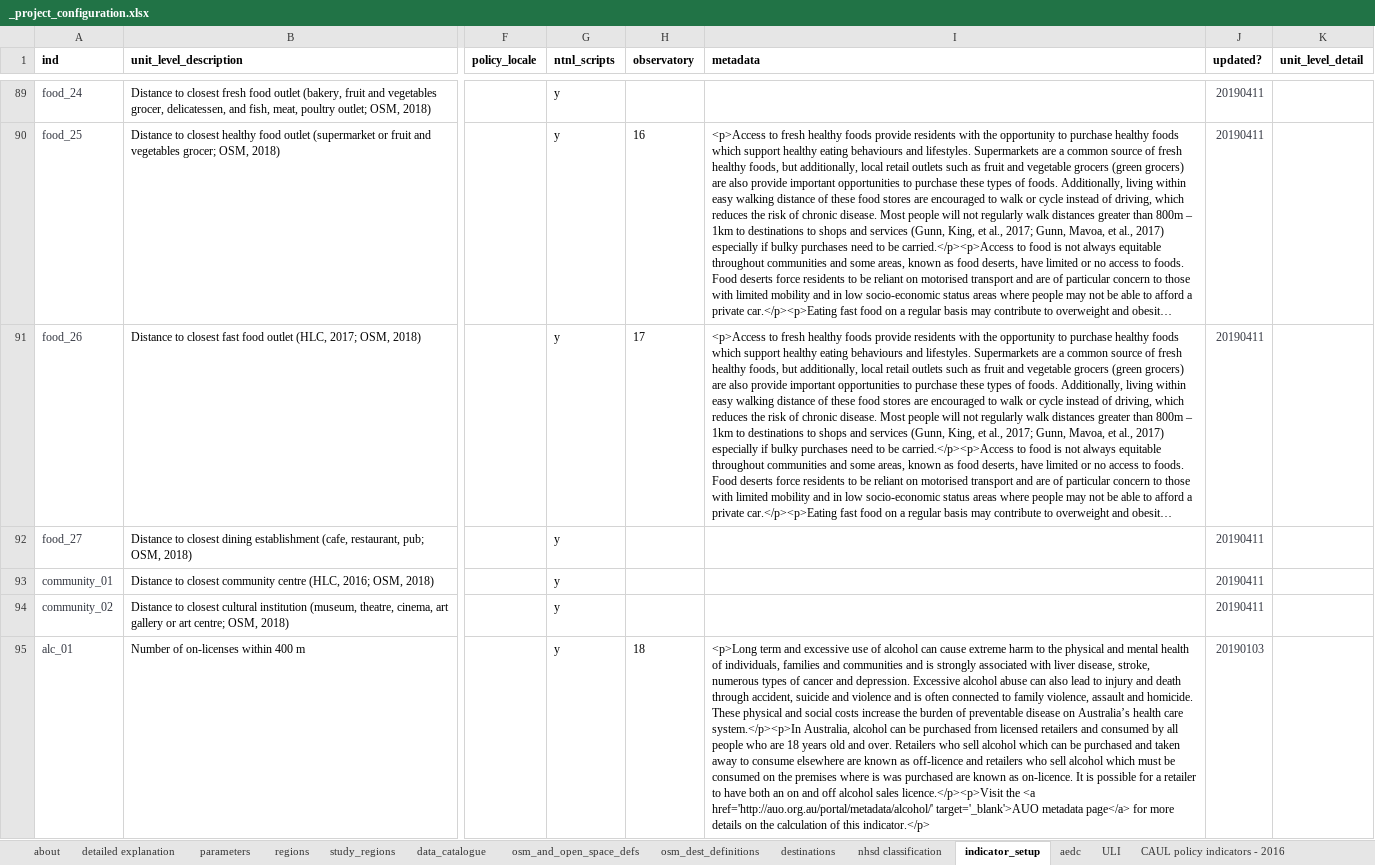
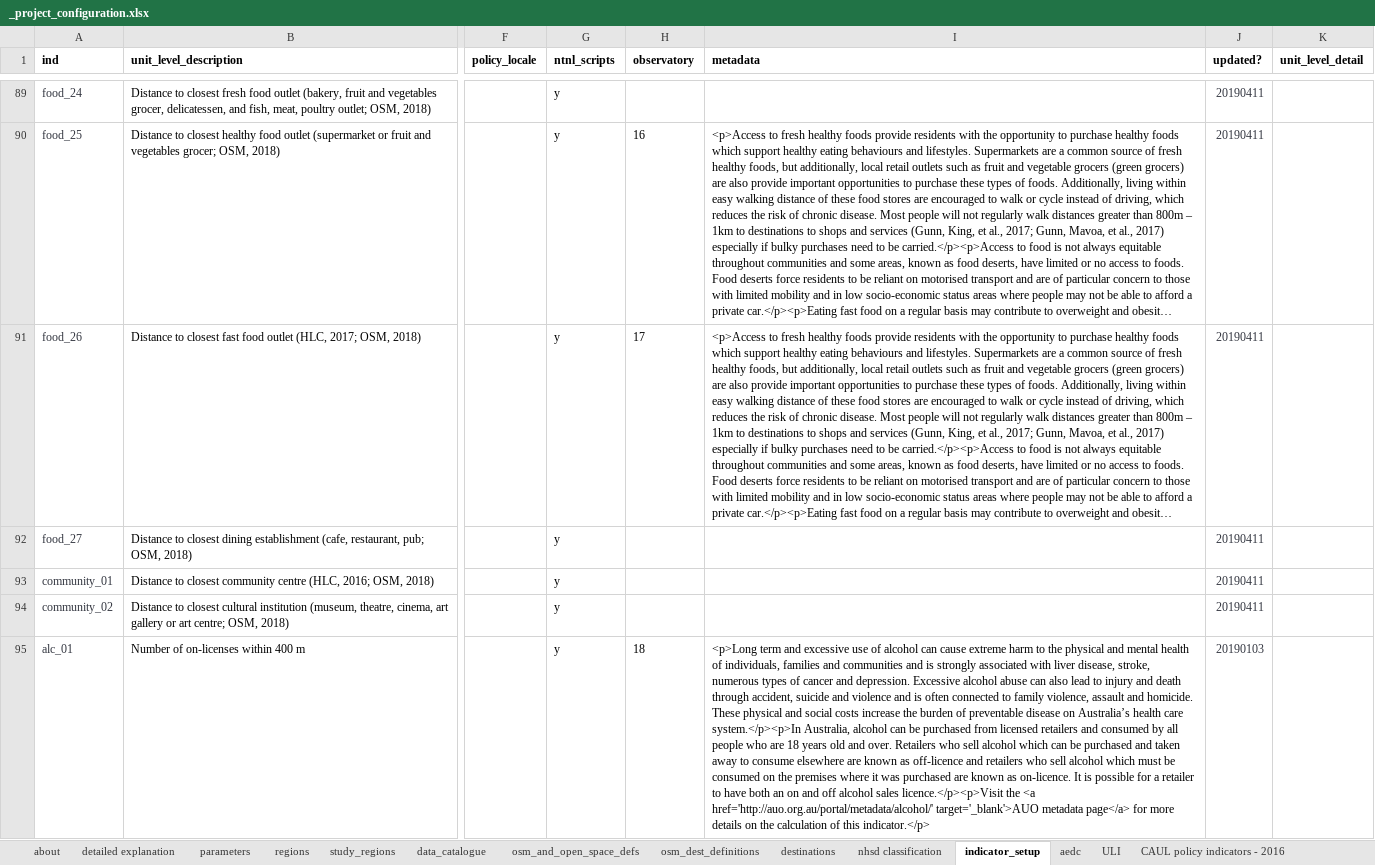
Before and after one commit to healthy-liveable-cities/australian-national-liveability-study, an Excel workbook: _project_configuration.xlsx, sheet indicator_setup, drawn as a sheet; only a part is shown, gaps mark what is left out; long unchanged cells end in …; values as stored, in another font and other column widths than the file's, no borders; the diff covers the shown part only; the diff names each change by its address in the sheet, - before the commit and + after, or states it on an @@ line.

```diff
--- a/_project_configuration.xlsx (sheet indicator_setup)
+++ b/_project_configuration.xlsx (sheet indicator_setup)
-I95 (metadata): …premises where is was purchased…
+I95 (metadata): …premises where it was purchased…
```
Also changed, not shown: 3 edited cells elsewhere in this sheet, sheet destinations, 1 other file.
